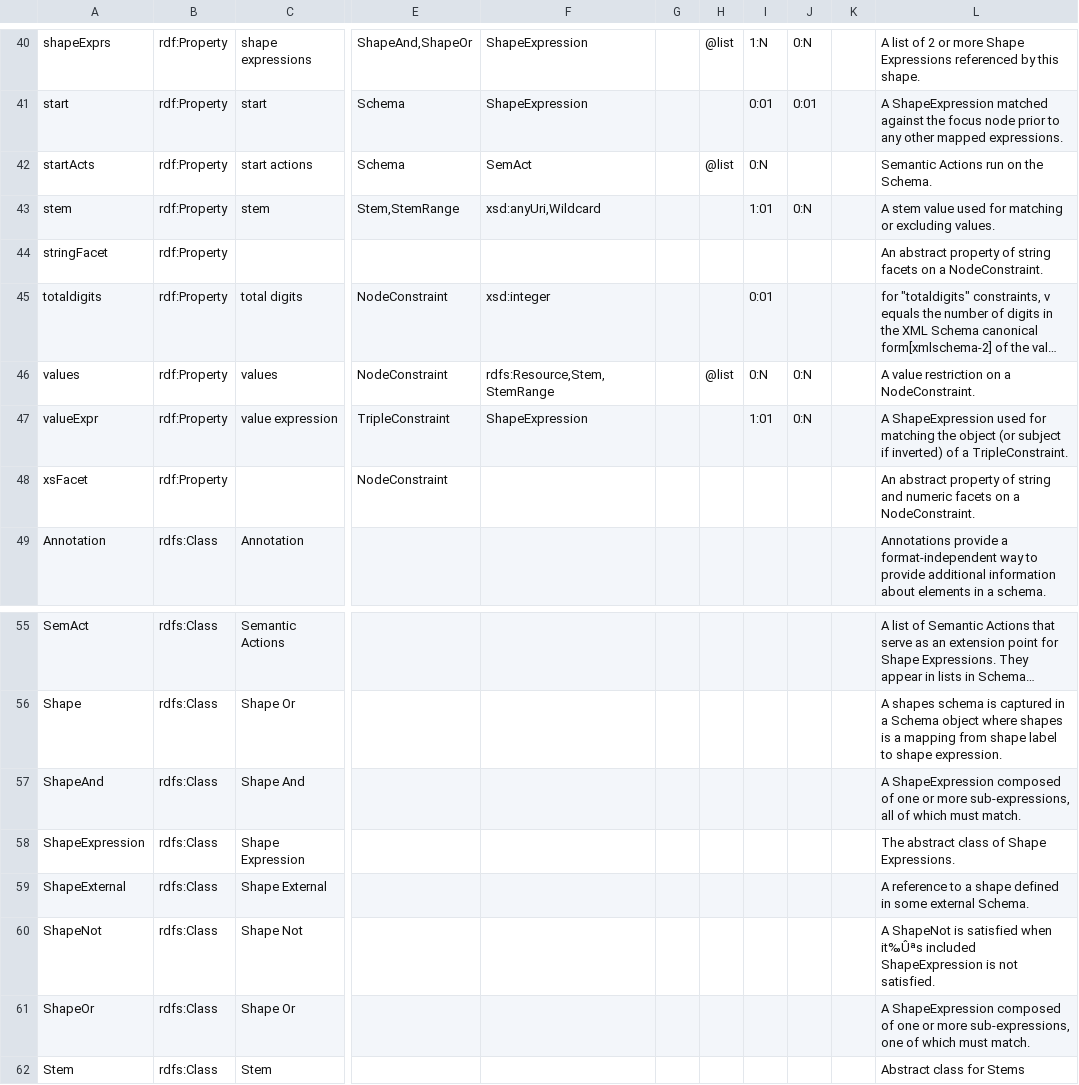
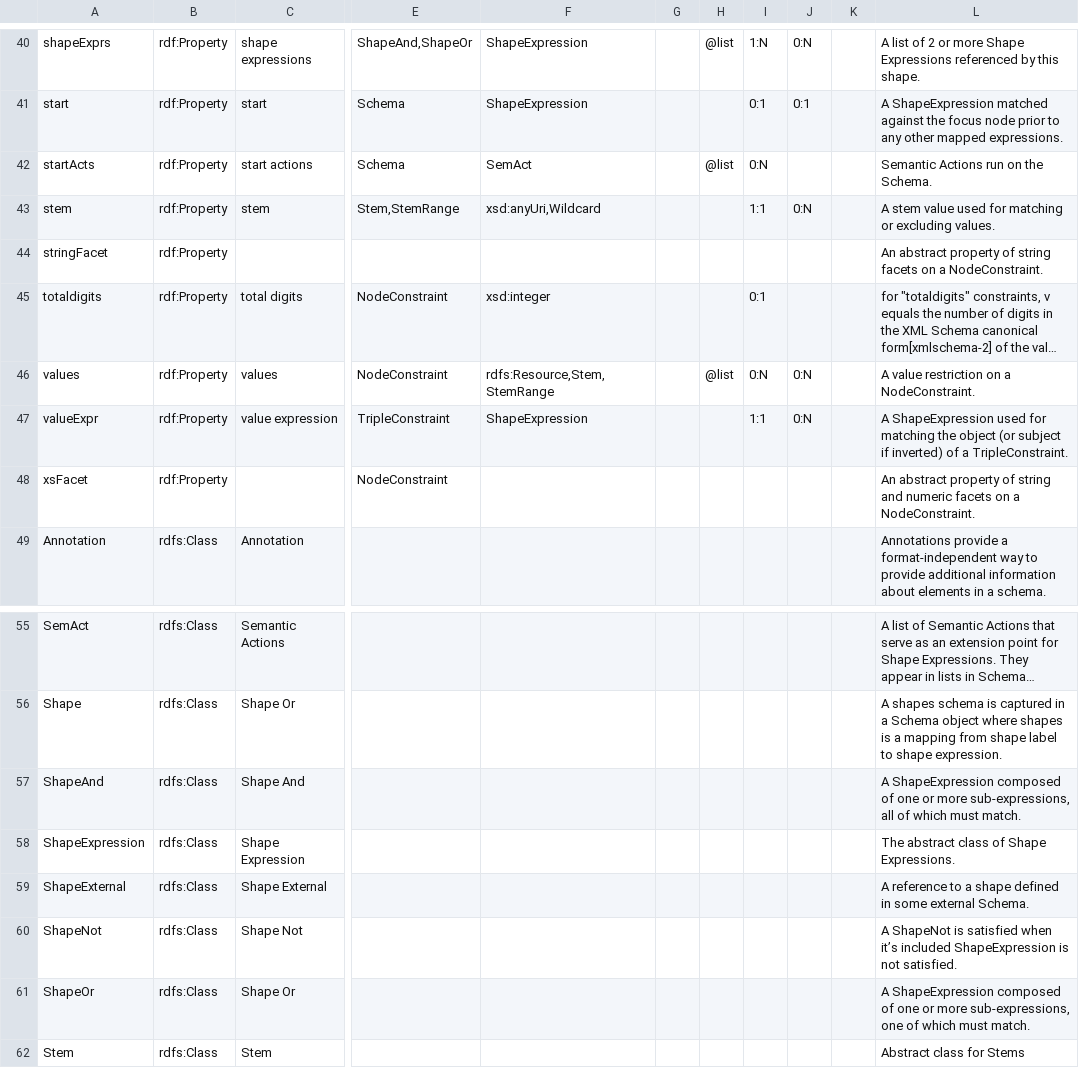
Before and after one commit to shexSpec/shexspec.github.io, a CSV file: ns/vocab.csv, drawn as a sheet; only a part is shown, gaps mark what is left out; long unchanged cells end in …; the diff covers the shown part only; the diff names each change by its address in the sheet, - before the commit and + after, or states it on an @@ line.

```diff
--- a/ns/vocab.csv
+++ b/ns/vocab.csv
-I41: 0:01
+I41: 0:1
-J41: 0:01
+J41: 0:1
-I43: 1:01
+I43: 1:1
-I45: 0:01
+I45: 0:1
-I47: 1:01
+I47: 1:1
-L60: …satisfied when it‰Ûªs included ShapeExpression…
+L60: …satisfied when it’s included ShapeExpression…
```
Also changed, not shown: 22 edited cells elsewhere in this file, 4 other files.
